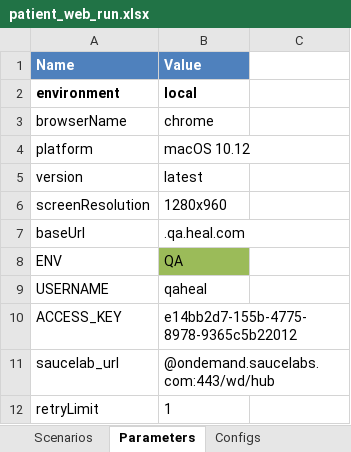
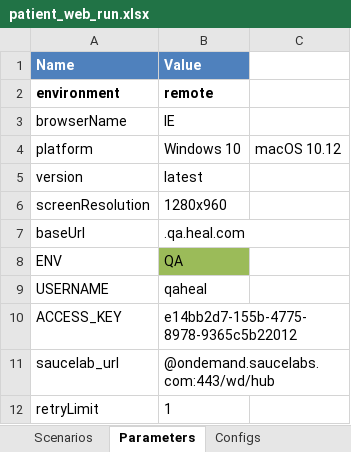
Before and after one commit to martalt89/Automation, an Excel workbook: Automation/runs/patient_web_run.xlsx, sheet Parameters, drawn as a sheet; values as stored, in another font and other column widths than the file's, no borders; conditional formats not drawn; the diff names each change by its address in the sheet, - before the commit and + after, or states it on an @@ line.

```diff
--- a/Automation/runs/patient_web_run.xlsx (sheet Parameters)
+++ b/Automation/runs/patient_web_run.xlsx (sheet Parameters)
-B2 (Value): local
+B2 (Value): remote
-B3 (Value): chrome
+B3 (Value): IE
-B4 (Value): macOS 10.12
+B4 (Value): Windows 10
-C4: (empty)
+C4: macOS 10.12
```
Also changed, not shown: sheet Scenarios, Automation/runs/ops_web_run.xlsx, 5 other files.
